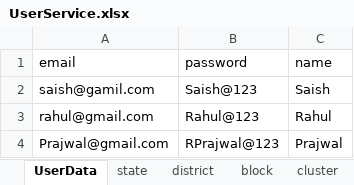
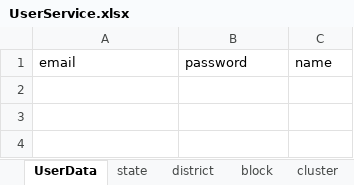
Before and after one commit to borkarsaish65/innovations-smp, an Excel workbook: UserService.xlsx, sheet UserData, drawn as a sheet; values as stored, in another font and other column widths than the file's, no borders; conditional formats not drawn; the diff names each change by its address in the sheet, - before the commit and + after, or states it on an @@ line.

```diff
--- a/UserService.xlsx (sheet UserData)
+++ b/UserService.xlsx (sheet UserData)
-row 2: saish@gamil.com | Saish@123 | Saish
-row 3: rahul@gmail.com | Rahul@123 | Rahul
-row 4: Prajwal@gmail.com | RPrajwal@123 | Prajwal
```
Also changed, not shown: MentoringData.xlsx, 18 other files.
